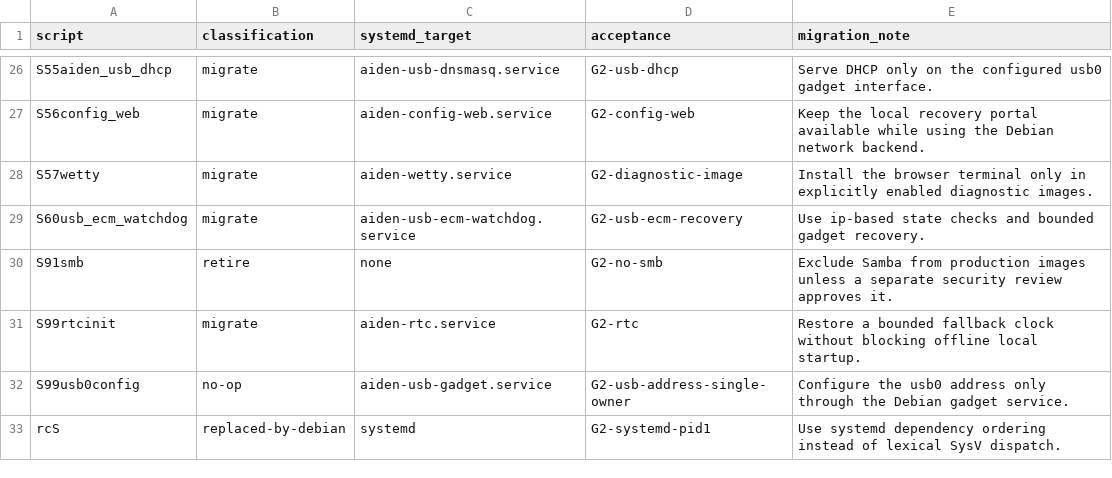
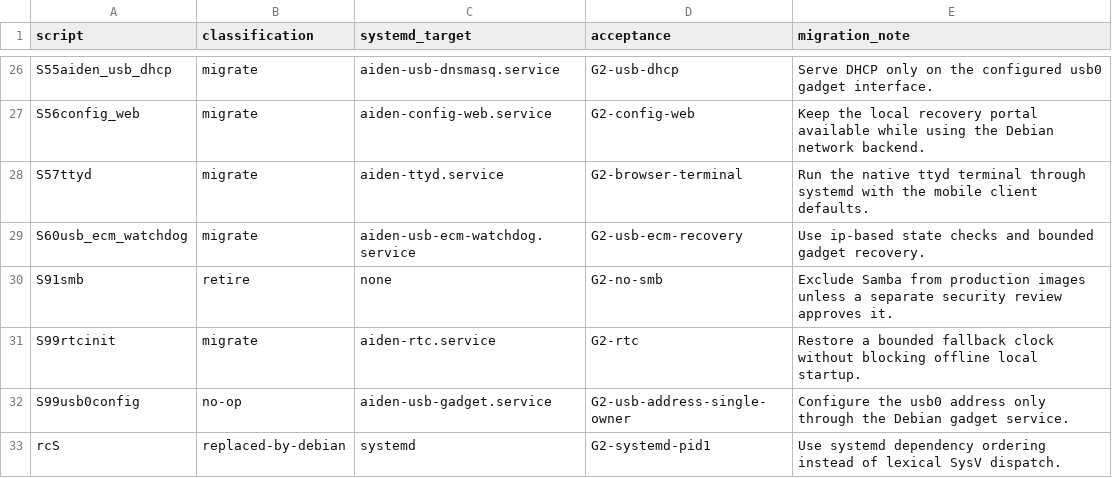
Before and after one commit to AidenAI-IO/aiden-firmware, a TSV file: scripts/debian/init-script-map.tsv, drawn as a sheet; only a part is shown, gaps mark what is left out.

```diff
--- a/scripts/debian/init-script-map.tsv
+++ b/scripts/debian/init-script-map.tsv
@@ -27,3 +27,3 @@ S55aiden_usb_dhcp	migrate	aiden-usb-dnsmasq.service	G2-usb-dhcp	Serve DHCP only
 S56config_web	migrate	aiden-config-web.service	G2-config-web	Keep the local recovery portal available while using the Debian network backend.
-S57wetty	migrate	aiden-wetty.service	G2-diagnostic-image	Install the browser terminal only in explicitly enabled diagnostic images.
+S57ttyd	migrate	aiden-ttyd.service	G2-browser-terminal	Run the native ttyd terminal through systemd with the mobile client defaults.
 S60usb_ecm_watchdog	migrate	aiden-usb-ecm-watchdog.service	G2-usb-ecm-recovery	Use ip-based state checks and bounded gadget recovery.
```
Also changed, not shown: scripts/debian/environment-service-map.tsv, 20 other files.
